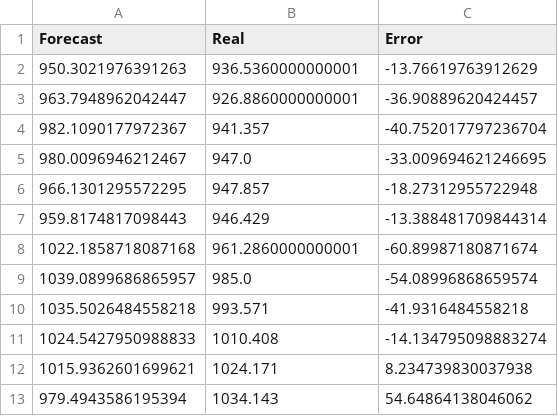
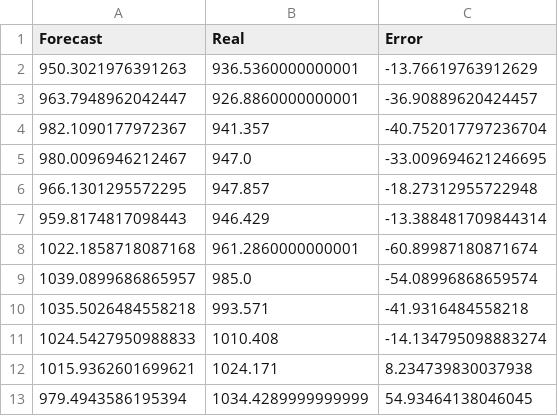
Before and after one commit to davidrivera62/dataops-uat, a CSV file: comparacion.csv, drawn as a sheet.

```diff
--- a/comparacion.csv
+++ b/comparacion.csv
@@ -12,2 +12,2 @@ Forecast,Real,Error
 1015.9362601699621,1024.171,8.234739830037938
-979.4943586195394,1034.143,54.64864138046062
+979.4943586195394,1034.4289999999999,54.93464138046045
```
Also changed, not shown: 5 other files.
